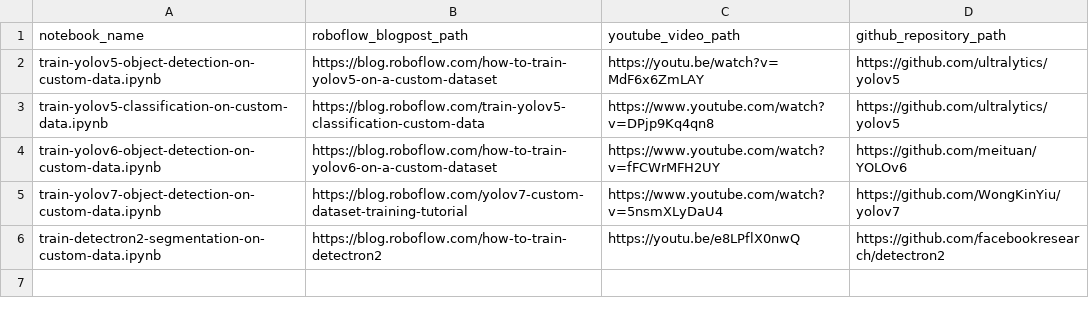
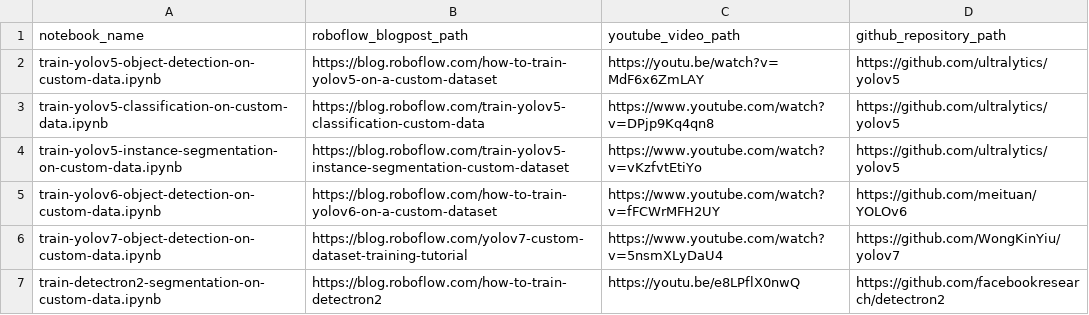
Before and after one commit to roboflow/notebooks, a CSV file: automation/notebooks-table-data.csv, drawn as a sheet.

Commit message:
🚀 more tutorials, `README.md` form `automation/autogenerate_notebooks_table.py` 🐍 Python script

```diff
--- a/automation/notebooks-table-data.csv
+++ b/automation/notebooks-table-data.csv
@@ -3,2 +3,3 @@ train-yolov5-object-detection-on-custom-data.ipynb, https://blog.roboflow.com/ho
 train-yolov5-classification-on-custom-data.ipynb, https://blog.roboflow.com/train-yolov5-classification-custom-data, https://www.youtube.com/watch?v=DPjp9Kq4qn8, https://github.com/ultralytics/yolov5
+train-yolov5-instance-segmentation-on-custom-data.ipynb, https://blog.roboflow.com/train-yolov5-instance-segmentation-custom-dataset, https://www.youtube.com/watch?v=vKzfvtEtiYo, https://github.com/ultralytics/yolov5
 train-yolov6-object-detection-on-custom-data.ipynb, https://blog.roboflow.com/how-to-train-yolov6-on-a-custom-dataset, https://www.youtube.com/watch?v=fFCWrMFH2UY, https://github.com/meituan/YOLOv6
```
Also changed, not shown: 4 other files.
